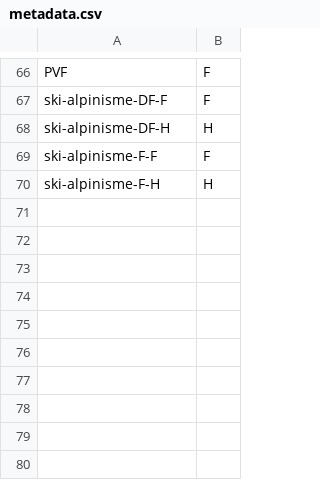
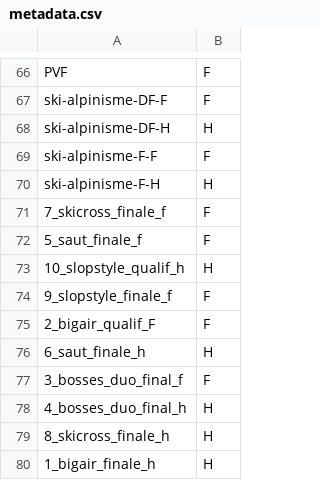
Before and after one commit to lucas-cumunel/PESSD-GBOGC, a CSV file: metadata.csv, drawn as a sheet; only a part is shown, gaps mark what is left out.

Commit message:
updating metadata

```diff
--- a/metadata.csv
+++ b/metadata.csv
@@ -70 +70,11 @@ ski-alpinisme-F-F,F
 ski-alpinisme-F-H,H
+7_skicross_finale_f,F
+5_saut_finale_f,F
+10_slopstyle_qualif_h,H
+9_slopstyle_finale_f,F
+2_bigair_qualif_F,F
+6_saut_finale_h,H
+3_bosses_duo_final_f,F
+4_bosses_duo_final_h,H
+8_skicross_finale_h,H
+1_bigair_finale_h,H
```
